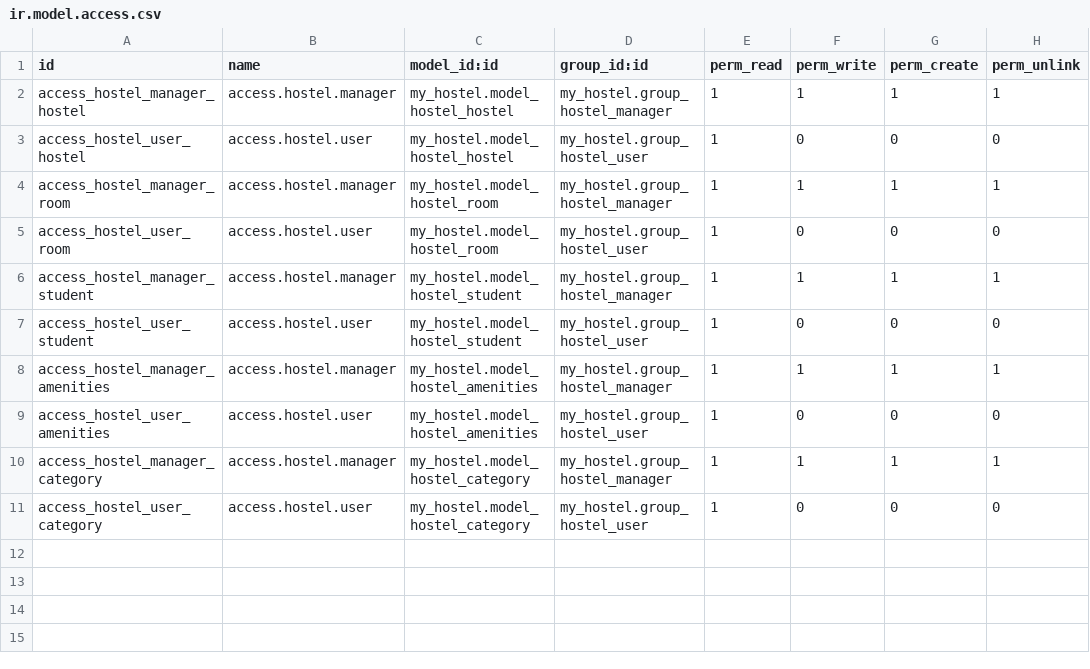
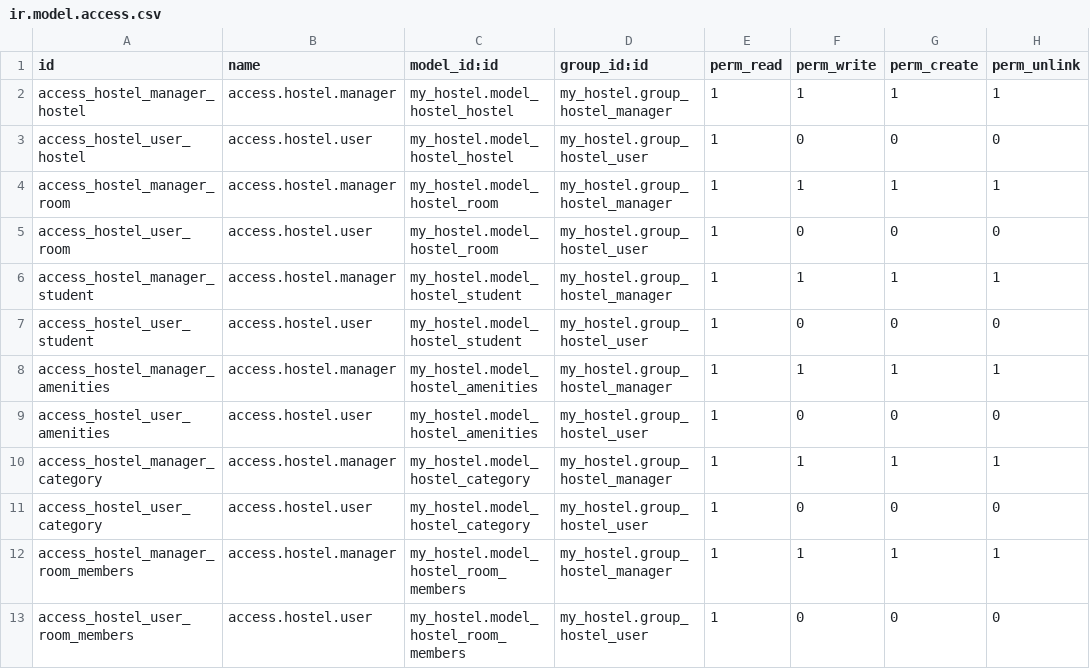
Before and after one commit to tommasosollo/Odoo-Docker, a CSV file: addons/my_hostel/security/ir.model.access.csv, drawn as a sheet.

```diff
--- a/addons/my_hostel/security/ir.model.access.csv
+++ b/addons/my_hostel/security/ir.model.access.csv
@@ -11 +11,3 @@ access_hostel_manager_category,access.hostel.manager,my_hostel.model_hostel_cate
 access_hostel_user_category,access.hostel.user,my_hostel.model_hostel_category,my_hostel.group_hostel_user,1,0,0,0
+access_hostel_manager_room_members,access.hostel.manager,my_hostel.model_hostel_room_members,my_hostel.group_hostel_manager,1,1,1,1
+access_hostel_user_room_members,access.hostel.user,my_hostel.model_hostel_room_members,my_hostel.group_hostel_user,1,0,0,0
```
Also changed, not shown: 5 other files.
